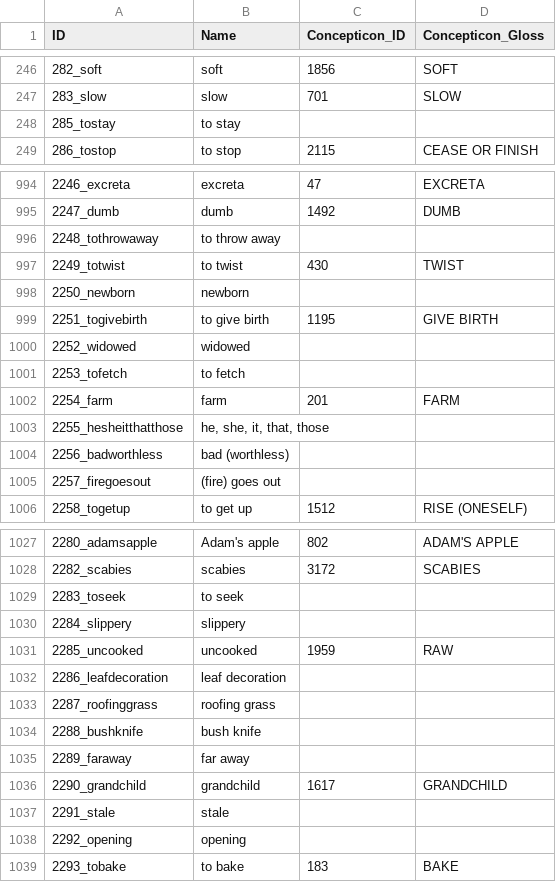
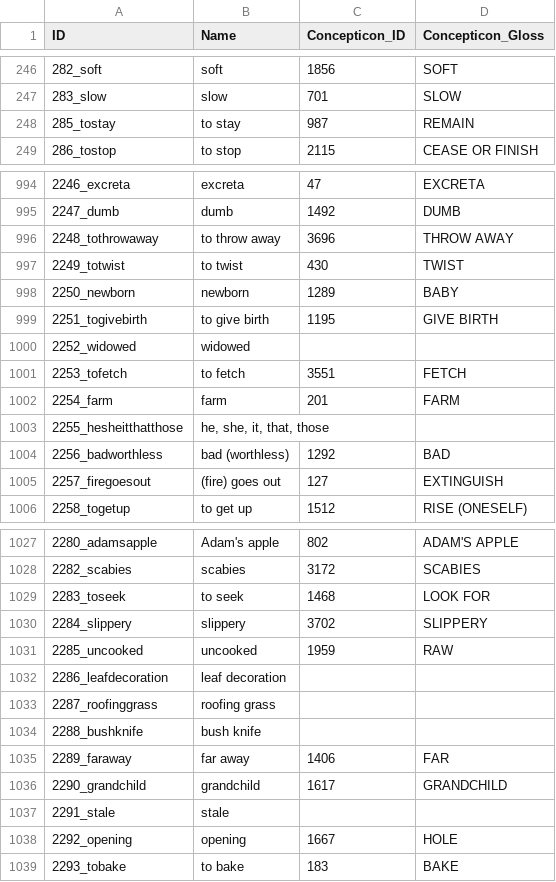
Before and after one commit to lexibank/transnewguineaorg, a CSV file: cldf/parameters.csv, drawn as a sheet; only a part is shown, gaps mark what is left out; the diff covers the shown part only.

```diff
--- a/cldf/parameters.csv
+++ b/cldf/parameters.csv
@@ -247,3 +247,3 @@ ID,Name,Concepticon_ID,Concepticon_Gloss
 283_slow,slow,701,SLOW
-285_tostay,to stay,,
+285_tostay,to stay,987,REMAIN
 286_tostop,to stop,2115,CEASE OR FINISH
@@ -995,12 +995,12 @@ ID,Name,Concepticon_ID,Concepticon_Gloss
 2247_dumb,dumb,1492,DUMB
-2248_tothrowaway,to throw away,,
+2248_tothrowaway,to throw away,3696,THROW AWAY
 2249_totwist,to twist,430,TWIST
-2250_newborn,newborn,,
+2250_newborn,newborn,1289,BABY
 2251_togivebirth,to give birth,1195,GIVE BIRTH
 2252_widowed,widowed,,
-2253_tofetch,to fetch,,
+2253_tofetch,to fetch,3551,FETCH
 2254_farm,farm,201,FARM
 2255_hesheitthatthose,"he, she, it, that, those",,
-2256_badworthless,bad (worthless),,
-2257_firegoesout,(fire) goes out,,
+2256_badworthless,bad (worthless),1292,BAD
+2257_firegoesout,(fire) goes out,127,EXTINGUISH
 2258_togetup,to get up,1512,RISE (ONESELF)
@@ -1028,4 +1028,4 @@ ID,Name,Concepticon_ID,Concepticon_Gloss
 2282_scabies,scabies,3172,SCABIES
-2283_toseek,to seek,,
-2284_slippery,slippery,,
+2283_toseek,to seek,1468,LOOK FOR
+2284_slippery,slippery,3702,SLIPPERY
 2285_uncooked,uncooked,1959,RAW
@@ -1034,6 +1034,6 @@ ID,Name,Concepticon_ID,Concepticon_Gloss
 2288_bushknife,bush knife,,
-2289_faraway,far away,,
+2289_faraway,far away,1406,FAR
 2290_grandchild,grandchild,1617,GRANDCHILD
 2291_stale,stale,,
-2292_opening,opening,,
+2292_opening,opening,1667,HOLE
 2293_tobake,to bake,183,BAKE
```
Also changed, not shown: 118 edited cells elsewhere in this file, cldf/languages.csv, 33 other files.
